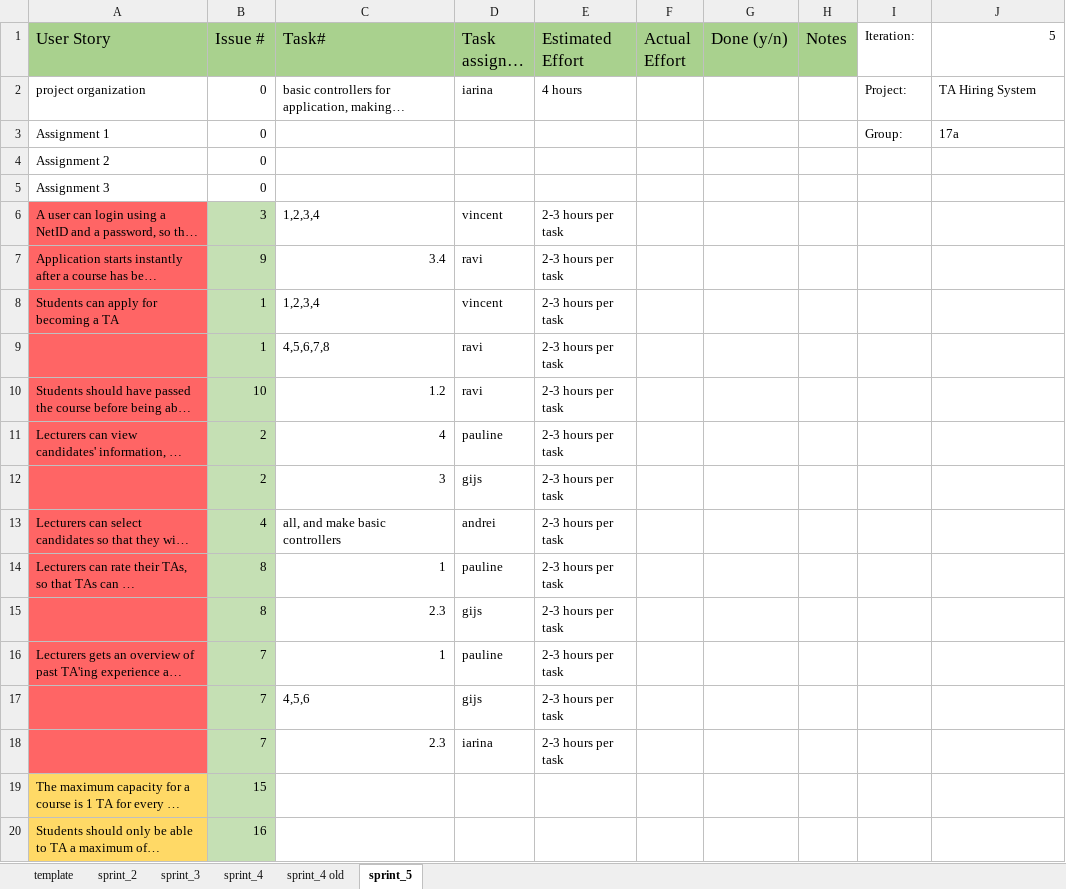
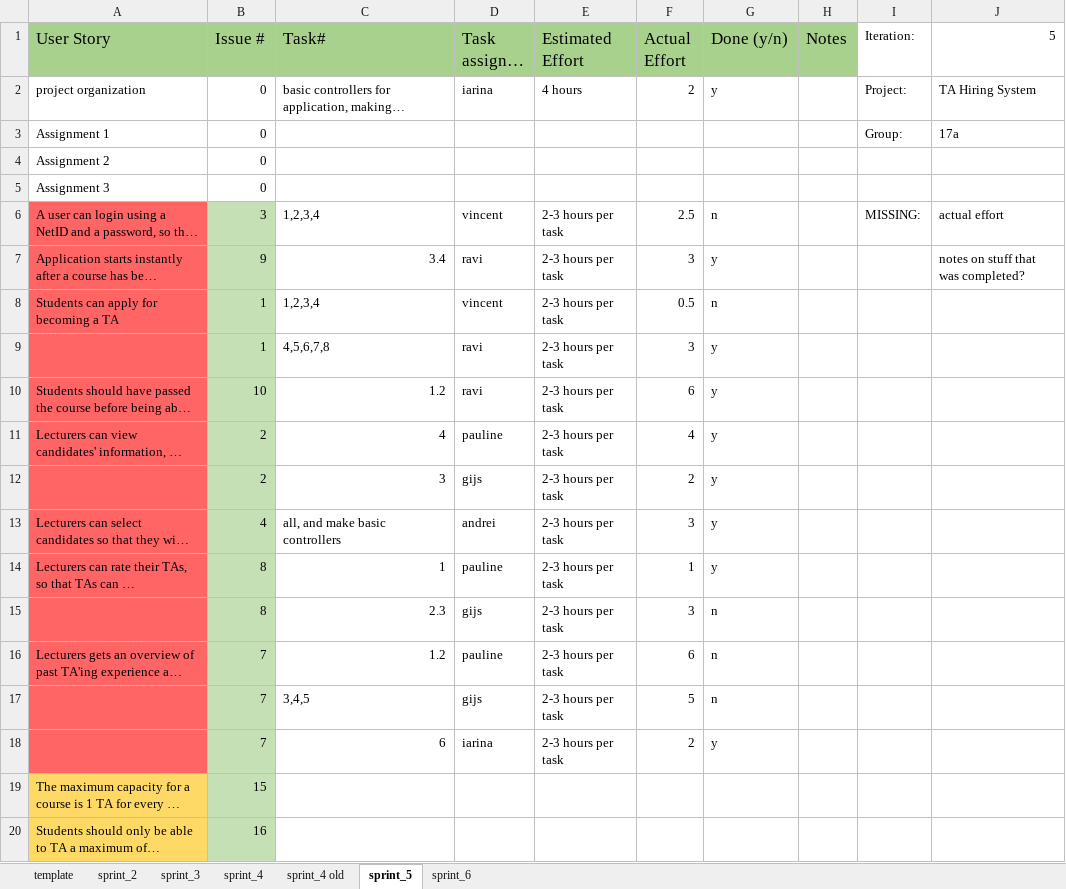
Before and after one commit to vincentvvliet/TA-Application, an Excel workbook: docs/sprints.xlsx, sheet sprint_5, drawn as a sheet; only a part is shown; long unchanged cells end in …; values as stored, in another font and other column widths than the file's, no borders; table styles not drawn; the diff names each change by its address in the sheet, - before the commit and + after, or states it on an @@ line.

Commit message:
sprint week 6

```diff
--- a/docs/sprints.xlsx (sheet sprint_5)
+++ b/docs/sprints.xlsx (sheet sprint_5)
+sheet tab: sprint_6
-F2 (Actual Effort): (empty)
+F2 (Actual Effort): 2
-G2 (Done (y/n)): (empty)
+G2 (Done (y/n)): y
-F6 (Actual Effort): (empty)
+F6 (Actual Effort): 2.5
-G6 (Done (y/n)): (empty)
+G6 (Done (y/n)): n
-I6 (Iteration:): (empty)
+I6 (Iteration:): MISSING:
-J6 (5): (empty)
+J6 (5): actual effort
-F7 (Actual Effort): (empty)
+F7 (Actual Effort): 3
-G7 (Done (y/n)): (empty)
+G7 (Done (y/n)): y
-J7 (5): (empty)
+J7 (5): notes on stuff that was completed?
-F8 (Actual Effort): (empty)
+F8 (Actual Effort): 0.5
-G8 (Done (y/n)): (empty)
+G8 (Done (y/n)): n
-F9 (Actual Effort): (empty)
+F9 (Actual Effort): 3
-G9:G14 (Done (y/n)): (empty)
+G9:G14 (Done (y/n)): y
-F10 (Actual Effort): (empty)
+F10 (Actual Effort): 6
-F11 (Actual Effort): (empty)
+F11 (Actual Effort): 4
-F12 (Actual Effort): (empty)
+F12 (Actual Effort): 2
-F13 (Actual Effort): (empty)
+F13 (Actual Effort): 3
-F14 (Actual Effort): (empty)
+F14 (Actual Effort): 1
-F15 (Actual Effort): (empty)
+F15 (Actual Effort): 3
-G15:G17 (Done (y/n)): (empty)
+G15:G17 (Done (y/n)): n
-C16 (Task#): 1
+C16 (Task#): 1.2
-F16 (Actual Effort): (empty)
+F16 (Actual Effort): 6
-C17 (Task#): 4,5,6
+C17 (Task#): 3,4,5
-F17 (Actual Effort): (empty)
+F17 (Actual Effort): 5
-C18 (Task#): 2.3
+C18 (Task#): 6
-F18 (Actual Effort): (empty)
+F18 (Actual Effort): 2
-G18 (Done (y/n)): (empty)
+G18 (Done (y/n)): y
```
Also changed, not shown: sheet sprint_4.
